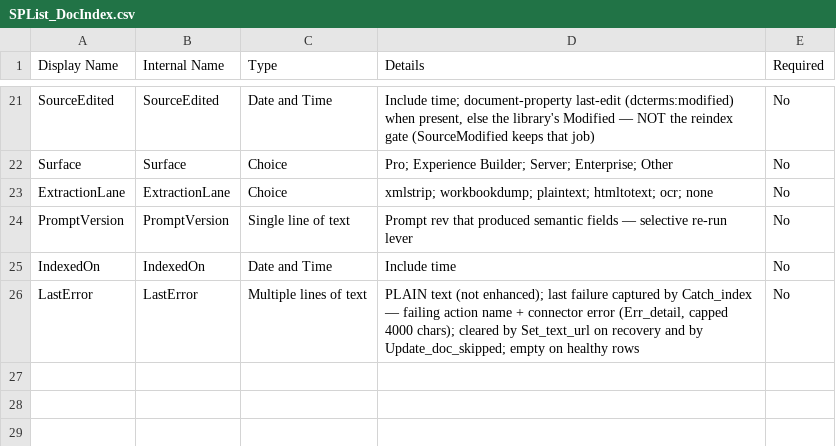
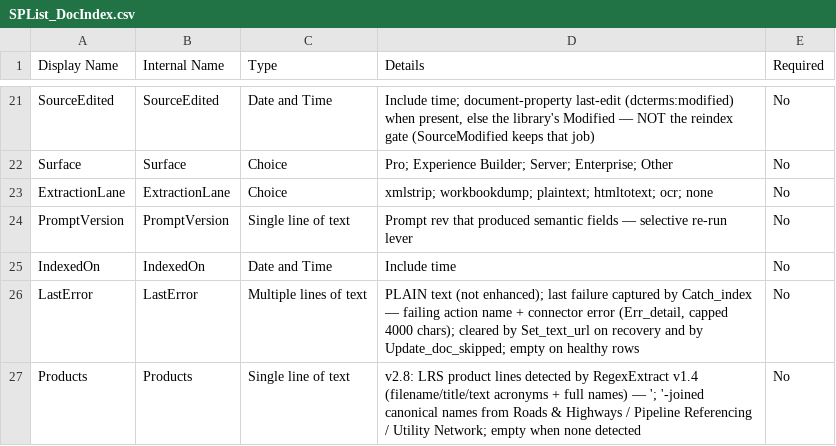
Before and after one commit to roperkevin/lrs-doc-index, a CSV file: schemas/SPList_DocIndex.csv, drawn as a sheet; only a part is shown, gaps mark what is left out; the diff names each change by its address in the sheet, - before the commit and + after, or states it on an @@ line.

```diff
--- a/schemas/SPList_DocIndex.csv
+++ b/schemas/SPList_DocIndex.csv
+row 27: Products | Products | Single line of text | v2.8: LRS product lines detected by RegexExtract v1.4 (filename/title/text acronyms + full names) — '; '-joined canonical names from Roads & Highways / Pipeline Referencing / Utility Network; empty when none detected | No
```
Also changed, not shown: 21 other files.
